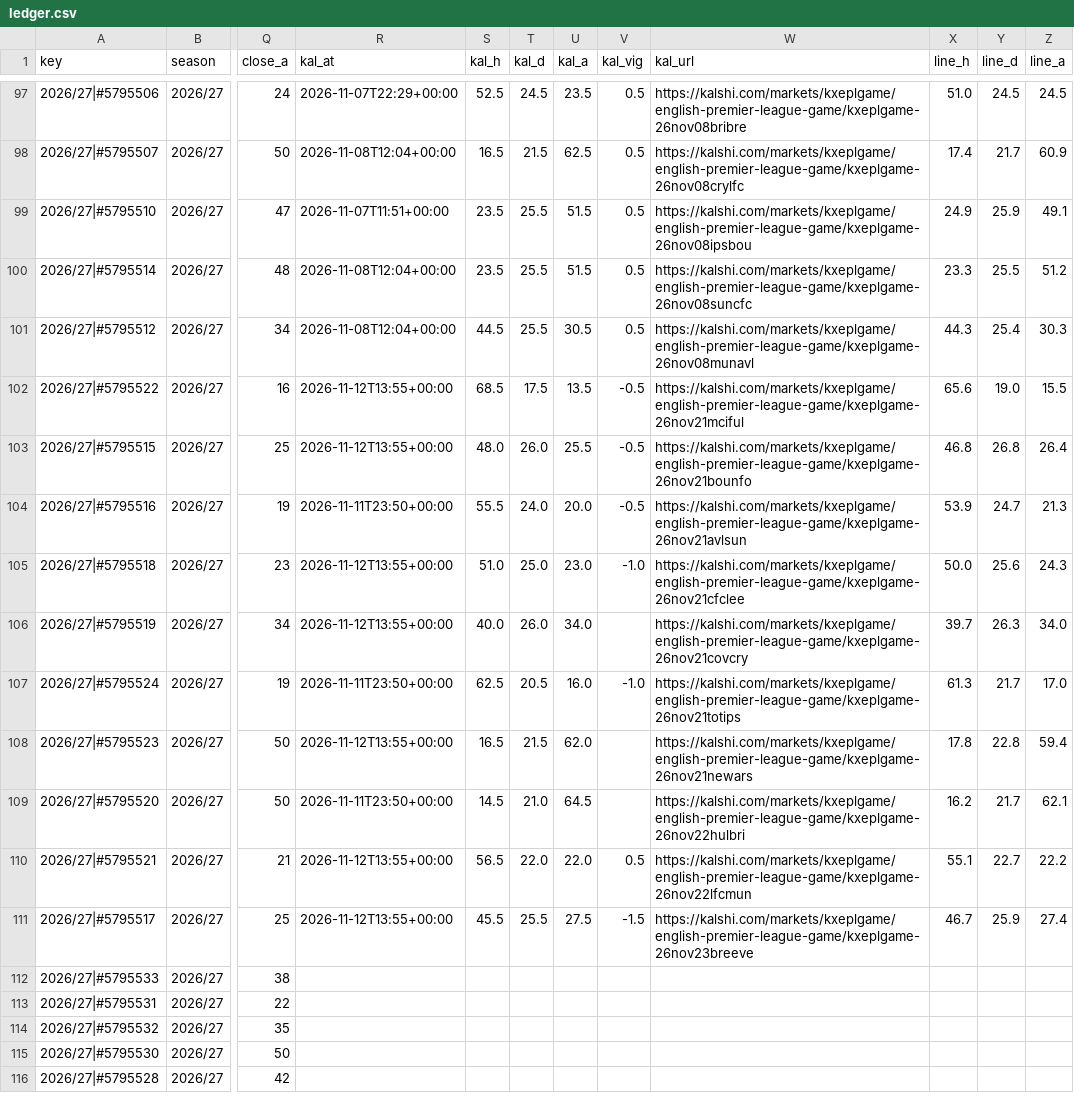
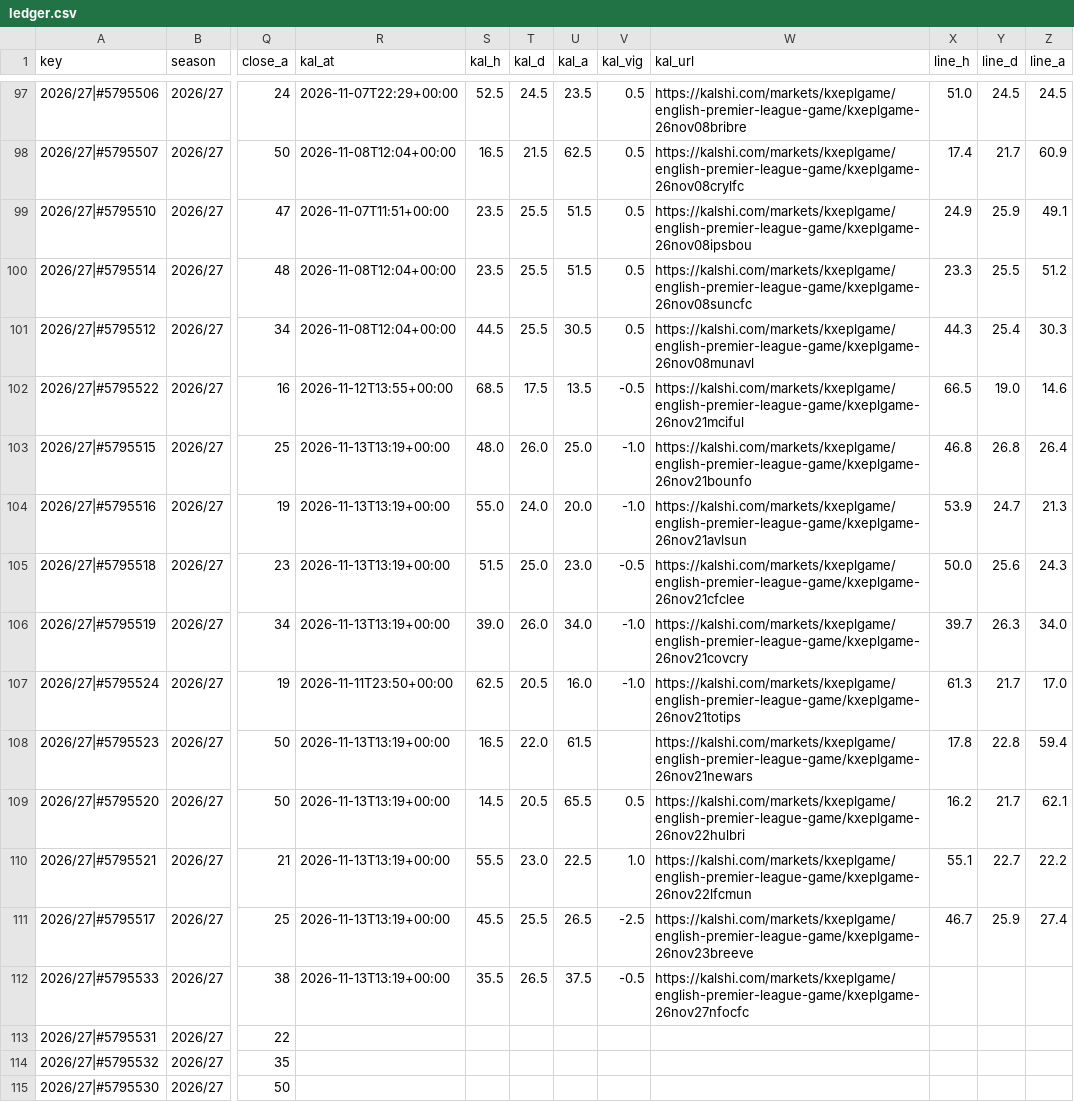
Before and after one commit to iceyfuture/prem_predictor_updated, a CSV file: dashboard/ledger.csv, drawn as a sheet; only a part is shown, gaps mark what is left out; the shorter side is filled out with more unchanged rows; the diff names each change by its address in the sheet, - before the commit and + after, or states it on an @@ line.

```diff
--- a/dashboard/ledger.csv
+++ b/dashboard/ledger.csv
-X102 (line_h): 65.6
+X102 (line_h): 66.5
-Z102 (line_a): 15.5
+Z102 (line_a): 14.6
-R103 (kal_at): 2026-11-12T13:55+00:00
+R103 (kal_at): 2026-11-13T13:19+00:00
-U103 (kal_a): 25.5
+U103 (kal_a): 25.0
-V103:V104 (kal_vig): -0.5
+V103:V104 (kal_vig): -1.0
-R104 (kal_at): 2026-11-11T23:50+00:00
+R104 (kal_at): 2026-11-13T13:19+00:00
-S104 (kal_h): 55.5
+S104 (kal_h): 55.0
-R105:R106 (kal_at): 2026-11-12T13:55+00:00
+R105:R106 (kal_at): 2026-11-13T13:19+00:00
-S105 (kal_h): 51.0
+S105 (kal_h): 51.5
-V105 (kal_vig): -1.0
+V105 (kal_vig): -0.5
-S106 (kal_h): 40.0
+S106 (kal_h): 39.0
-V106 (kal_vig): (empty)
+V106 (kal_vig): -1.0
-R108 (kal_at): 2026-11-12T13:55+00:00
+R108 (kal_at): 2026-11-13T13:19+00:00
-T108 (kal_d): 21.5
+T108 (kal_d): 22.0
-U108 (kal_a): 62.0
+U108 (kal_a): 61.5
-R109 (kal_at): 2026-11-11T23:50+00:00
+R109 (kal_at): 2026-11-13T13:19+00:00
-T109 (kal_d): 21.0
+T109 (kal_d): 20.5
-U109 (kal_a): 64.5
+U109 (kal_a): 65.5
-V109 (kal_vig): (empty)
+V109 (kal_vig): 0.5
-R110:R111 (kal_at): 2026-11-12T13:55+00:00
+R110:R111 (kal_at): 2026-11-13T13:19+00:00
-S110 (kal_h): 56.5
+S110 (kal_h): 55.5
-T110 (kal_d): 22.0
+T110 (kal_d): 23.0
-U110 (kal_a): 22.0
+U110 (kal_a): 22.5
-V110 (kal_vig): 0.5
+V110 (kal_vig): 1.0
-U111 (kal_a): 27.5
+U111 (kal_a): 26.5
-V111 (kal_vig): -1.5
+V111 (kal_vig): -2.5
-R112 (kal_at): (empty)
+R112 (kal_at): 2026-11-13T13:19+00:00
-S112 (kal_h): (empty)
+S112 (kal_h): 35.5
-T112 (kal_d): (empty)
+T112 (kal_d): 26.5
-U112 (kal_a): (empty)
+U112 (kal_a): 37.5
-V112 (kal_vig): (empty)
+V112 (kal_vig): -0.5
-W112 (kal_url): (empty)
+W112 (kal_url): https://kalshi.com/markets/kxeplgame/english-premier-league-game/kxeplgame-26nov27nfocfc
```
Also changed, not shown: outputs/fpl_form_ratings.csv, outputs/fpl_player_stats_2026_27.csv, 1 other file.
